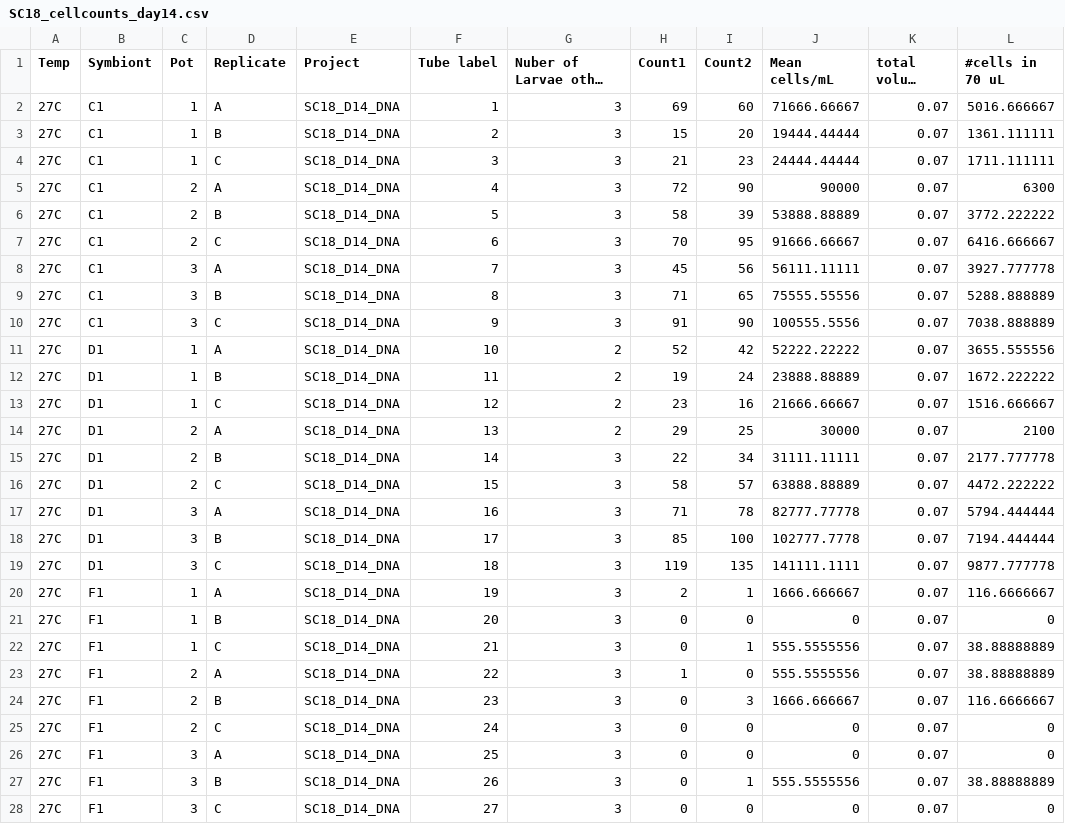
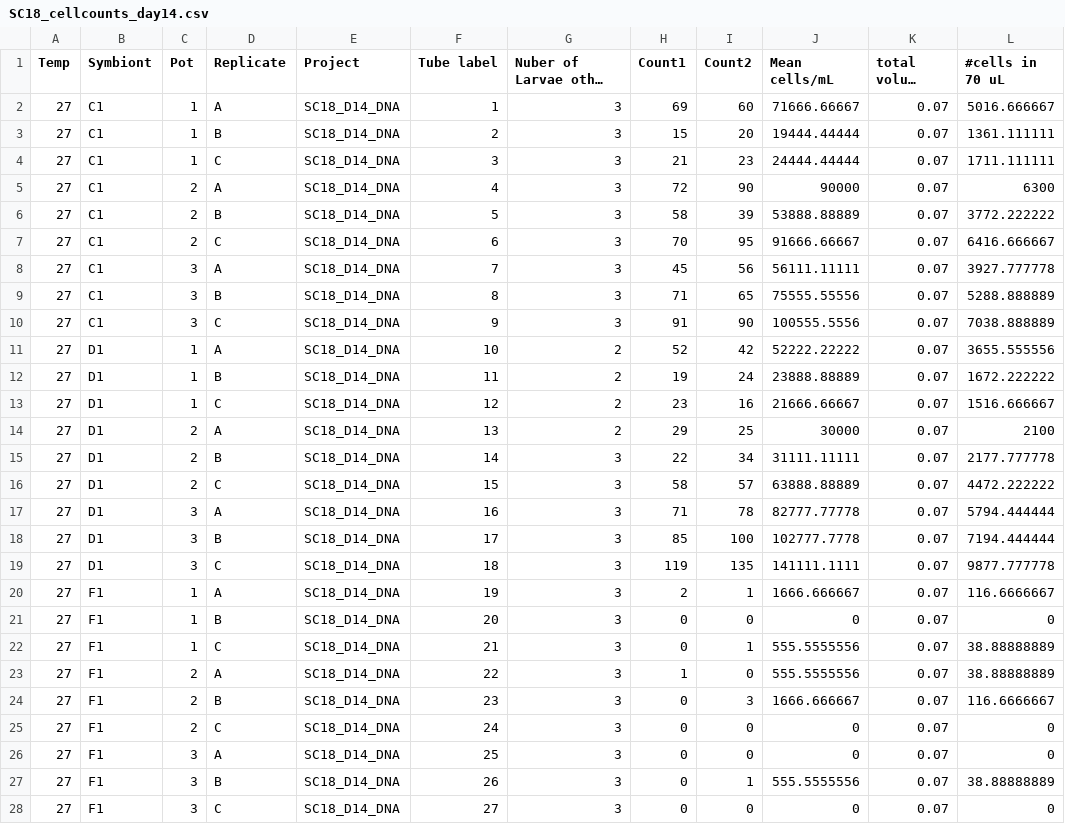
Before and after one commit to shaylematsuda/Symbiont_Choice, a CSV file: SC18_cellcounts_day14.csv, drawn as a sheet; only a part is shown; long unchanged cells end in …; the diff covers the shown part only; the diff names each change by its address in the sheet, - before the commit and + after, or states it on an @@ line.

```diff
--- a/SC18_cellcounts_day14.csv
+++ b/SC18_cellcounts_day14.csv
-A2:A28 (Temp): 27C
+A2:A28 (Temp): 27
```
Also changed, not shown: 78 edited cells elsewhere in this file, 1 other file.
